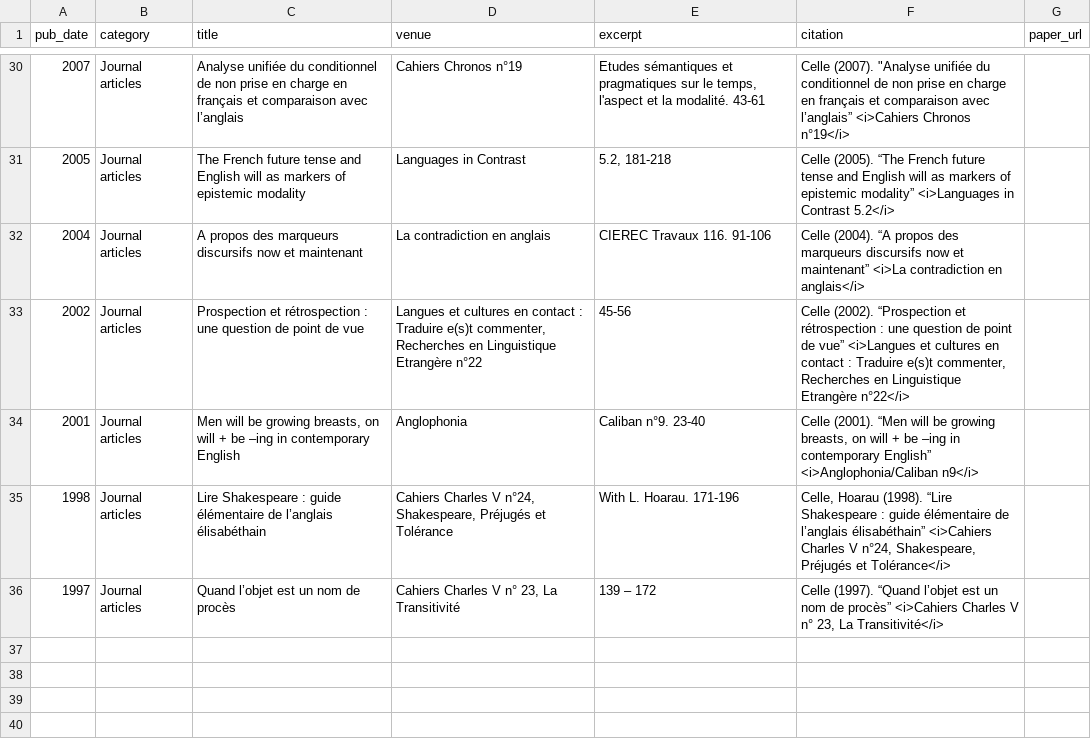
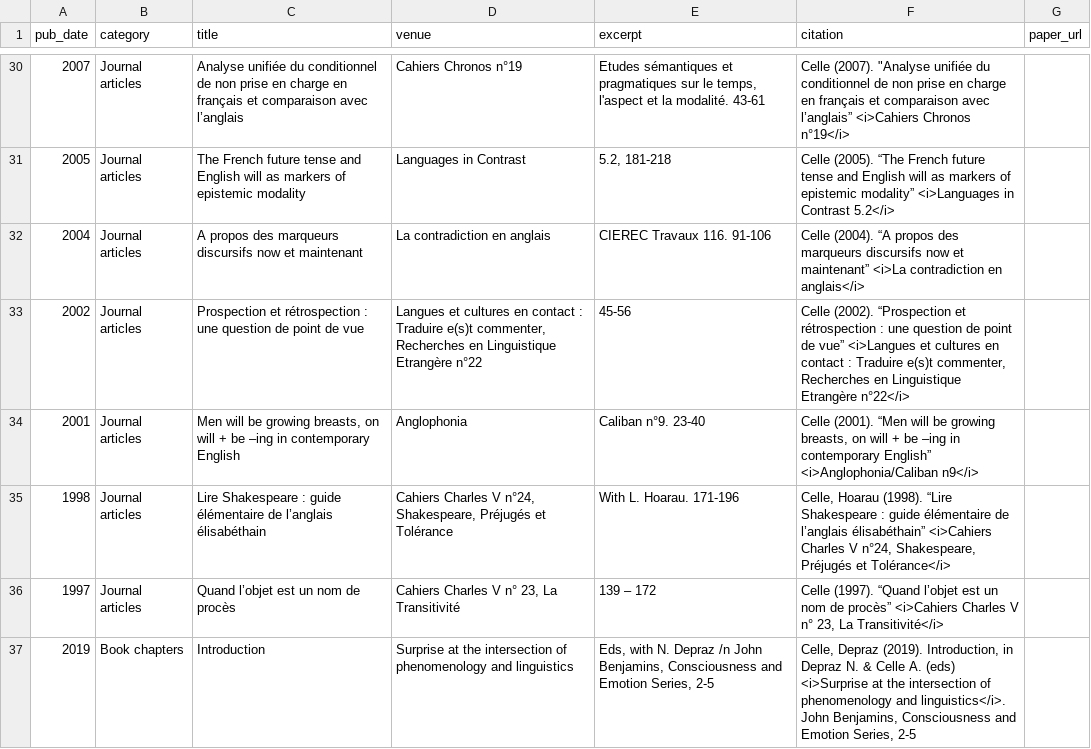
Before and after one commit to agnes-celle/agnes-celle.github.io, a CSV file: markdown_generator/publications.csv, drawn as a sheet; only a part is shown, gaps mark what is left out; the diff names each change by its address in the sheet, - before the commit and + after, or states it on an @@ line.

Commit message:
First book chapter

```diff
--- a/markdown_generator/publications.csv
+++ b/markdown_generator/publications.csv
+row 37: 2019 | Book chapters | Introduction | Surprise at the intersection of phenomenology and linguistics | Eds, with N. Depraz /n John Benjamins, Consciousness and Emotion Series, 2-5 | Celle, Depraz (2019). Introduction, in Depraz N. & Celle A. (eds) <i>Surprise at the intersection of phenomenology and linguistics</i>. John Benjamins, Consciousness and Emotion Series, 2-5
```
Also changed, not shown: 1 other file.
